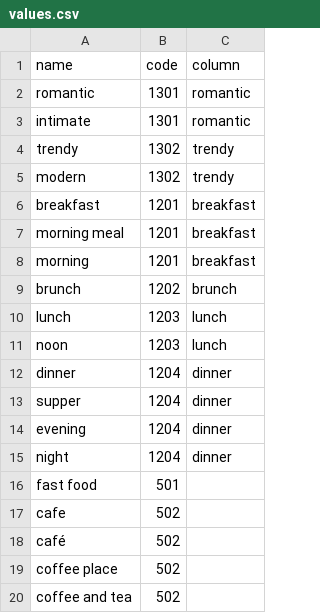
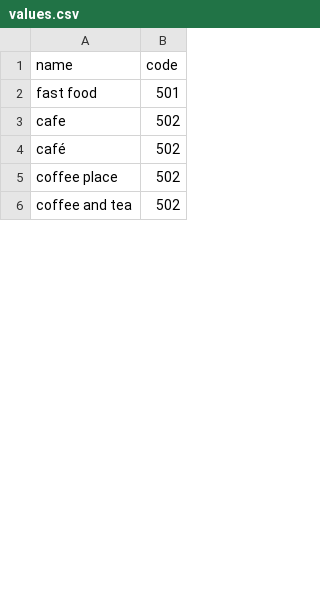
Before and after one commit to amirashiri/chatbot, a CSV file: values.csv, drawn as a sheet; only a part is shown; the diff names each change by its address in the sheet, - before the commit and + after, or states it on an @@ line.

Commit message:
data

```diff
--- a/values.csv
+++ b/values.csv
-column C (column), empty
-row 2: romantic | 1301 | romantic
-row 3: intimate | 1301 | romantic
-row 4: trendy | 1302 | trendy
-row 5: modern | 1302 | trendy
-row 6: breakfast | 1201 | breakfast
-row 7: morning meal | 1201 | breakfast
-row 8: morning | 1201 | breakfast
-row 9: brunch | 1202 | brunch
-row 10: lunch | 1203 | lunch
-row 11: noon | 1203 | lunch
-row 12: dinner | 1204 | dinner
-row 13: supper | 1204 | dinner
-row 14: evening | 1204 | dinner
-row 15: night | 1204 | dinner
```
Also changed, not shown: intents.csv.
